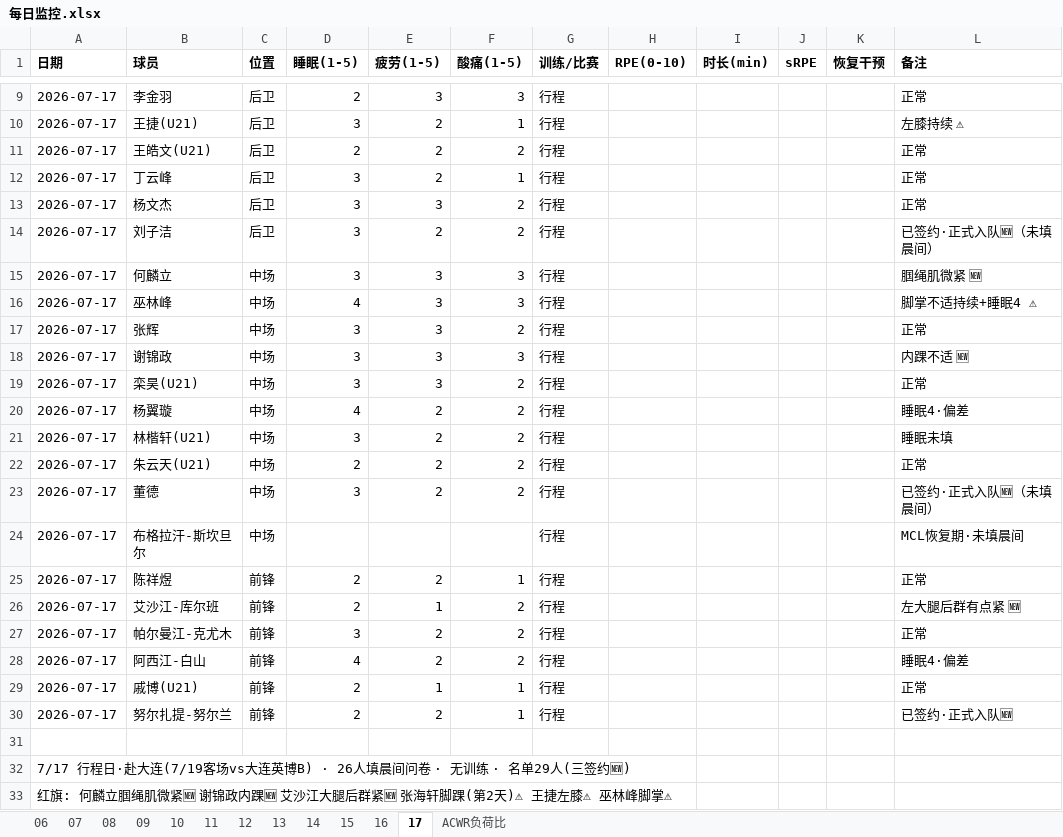
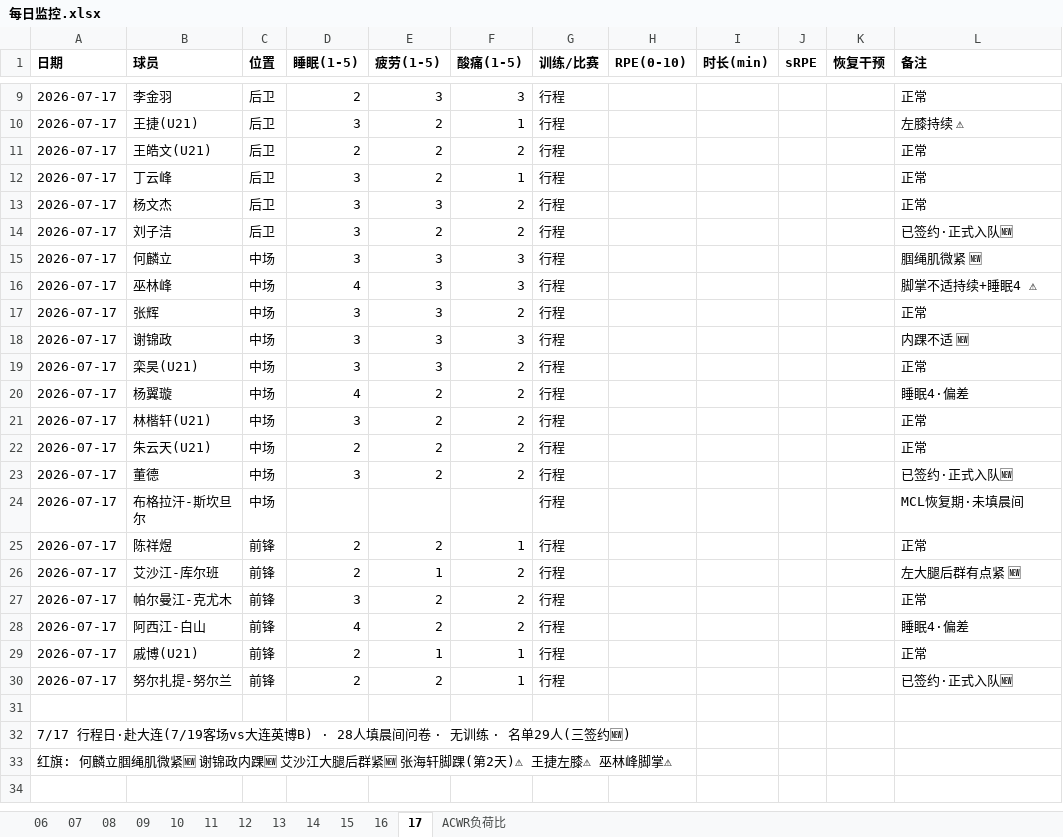
Before and after one commit to 13909605065/kenshin-pro, an Excel workbook: public/share/data/每日监控.xlsx, sheet 17, drawn as a sheet; only a part is shown, gaps mark what is left out; values as stored, in another font and other column widths than the file's, no borders; the diff names each change by its address in the sheet, - before the commit and + after, or states it on an @@ line.

```diff
--- a/public/share/data/每日监控.xlsx (sheet 17)
+++ b/public/share/data/每日监控.xlsx (sheet 17)
-L14 (备注): 已签约·正式入队🆕（未填晨间）
+L14 (备注): 已签约·正式入队🆕
-L21 (备注): 睡眠未填
+L21 (备注): 正常
-L23 (备注): 已签约·正式入队🆕（未填晨间）
+L23 (备注): 已签约·正式入队🆕
-A32 (日期): …英博B) · 26人填晨间…
+A32 (日期): …英博B) · 28人填晨间…
```
Also changed, not shown: public/share/data/每日强度监控.xlsx, public/share/data/训练课记录.xlsx, 3 other files.
